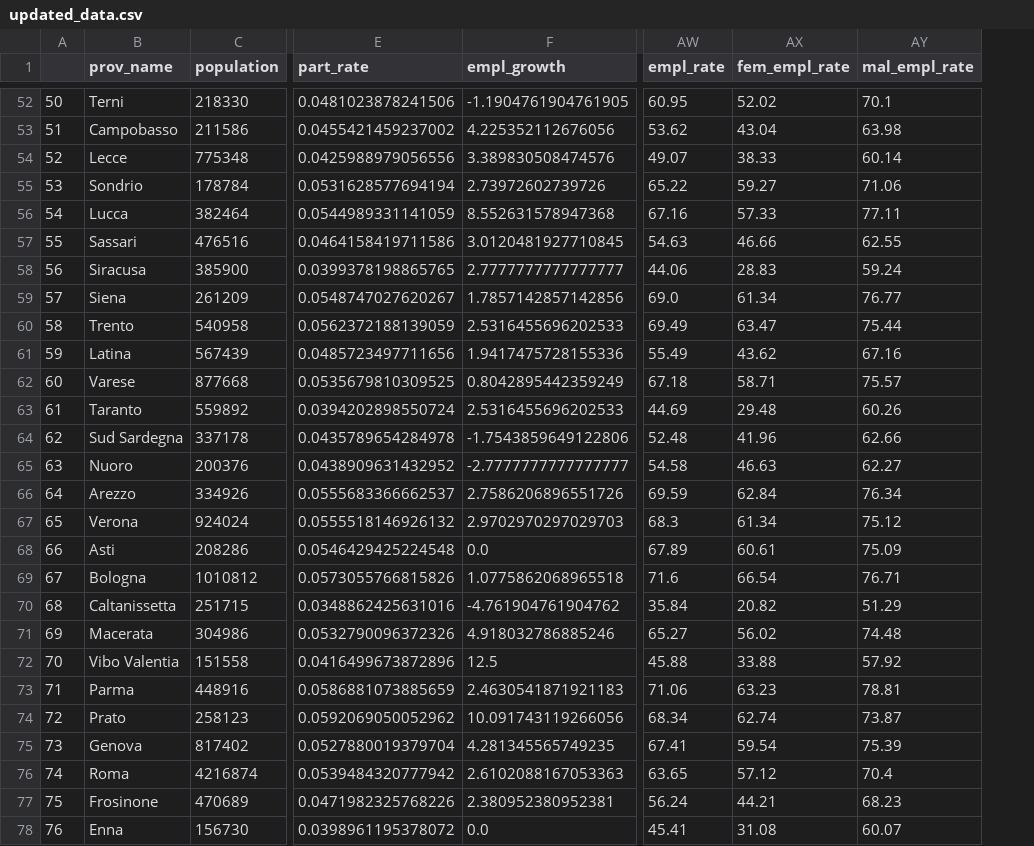
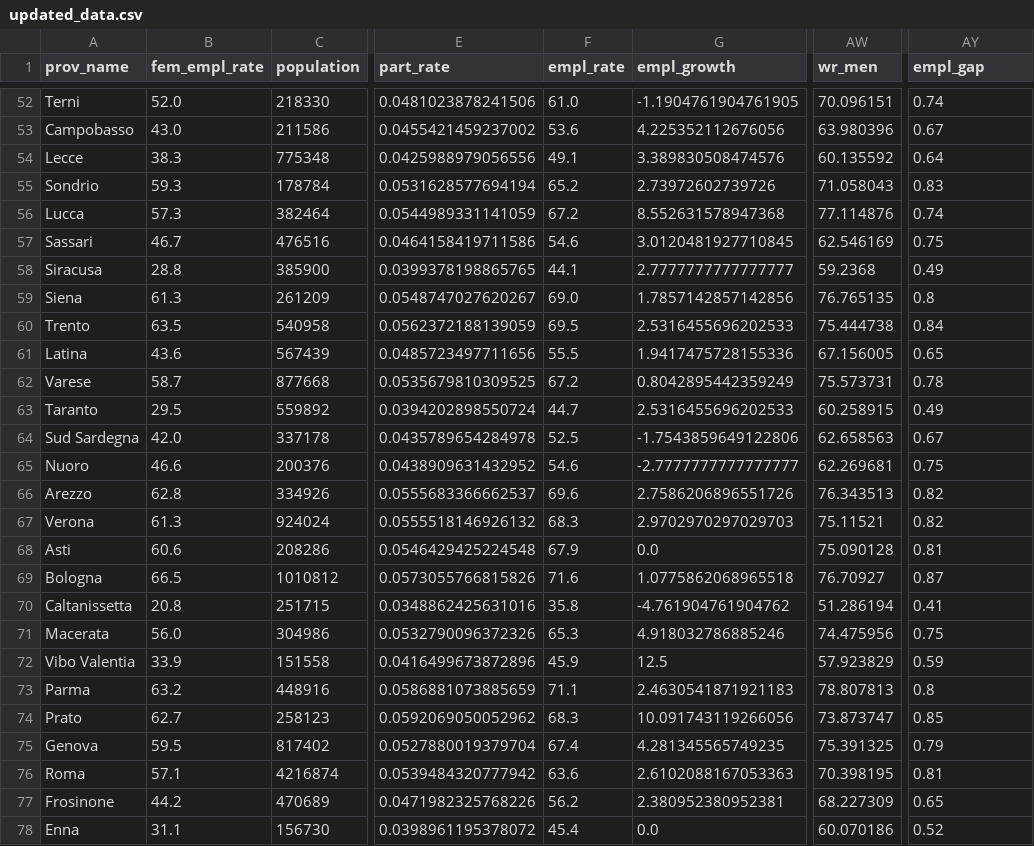
Before and after one commit to leonardotisato/Bayesian-Statistics-Project, a CSV file: data/updated_data.csv, drawn as a sheet; only a part is shown, gaps mark what is left out; removed rows and columns are numbered as before the commit, all else as after; the diff covers the shown part only; the diff names each change by its address in the sheet, - before the commit and + after, or states it on an @@ line.

```diff
--- a/data/updated_data.csv
+++ b/data/updated_data.csv
-column A, rows 52-78: 50 | 51 | 52 | 53 | 54 | 55 | 56 | 57 | 58 | 59 | 60 | 61 | 62 | 63 | 64 | 65 | 66 | 67 | 68 | 69 | 70 | 71 | 72 | 73 | 74 | 75 | 76
+column B (fem_empl_rate), rows 52-78: 52.0 | 43.0 | 38.3 | 59.3 | 57.3 | 46.7 | 28.8 | 61.3 | 63.5 | 43.6 | 58.7 | 29.5 | 42.0 | 46.6 | 62.8 | 61.3 | 60.6 | 66.5 | 20.8 | 56.0 | 33.9 | 63.2 | 62.7 | 59.5 | 57.1 | 44.2 | 31.1
+column F (empl_rate), rows 52-78: 61.0 | 53.6 | 49.1 | 65.2 | 67.2 | 54.6 | 44.1 | 69.0 | 69.5 | 55.5 | 67.2 | 44.7 | 52.5 | 54.6 | 69.6 | 68.3 | 67.9 | 71.6 | 35.8 | 65.3 | 45.9 | 71.1 | 68.3 | 67.4 | 63.6 | 56.2 | 45.4
+column AW (wr_men), rows 52-78: 70.096151 | 63.980396 | 60.135592 | 71.058043 | 77.114876 | 62.546169 | 59.2368 | 76.765135 | 75.444738 | 67.156005 | 75.573731 | 60.258915 | 62.658563 | 62.269681 | 76.343513 | 75.11521 | 75.090128 | 76.70927 | 51.286194 | 74.475956 | 57.923829 | 78.807813 | 73.873747 | 75.391325 | 70.398195 | 68.227309 | 60.070186
-column AW (empl_rate), rows 52-78: 60.95 | 53.62 | 49.07 | 65.22 | 67.16 | 54.63 | 44.06 | 69.0 | 69.49 | 55.49 | 67.18 | 44.69 | 52.48 | 54.58 | 69.59 | 68.3 | 67.89 | 71.6 | 35.84 | 65.27 | 45.88 | 71.06 | 68.34 | 67.41 | 63.65 | 56.24 | 45.41
-column AX (fem_empl_rate), rows 52-78: 52.02 | 43.04 | 38.33 | 59.27 | 57.33 | 46.66 | 28.83 | 61.34 | 63.47 | 43.62 | 58.71 | 29.48 | 41.96 | 46.63 | 62.84 | 61.34 | 60.61 | 66.54 | 20.82 | 56.02 | 33.88 | 63.23 | 62.74 | 59.54 | 57.12 | 44.21 | 31.08
-AY1: mal_empl_rate
+AY1: empl_gap
-AY52 (empl_gap): 70.1
+AY52 (empl_gap): 0.74
-AY53 (empl_gap): 63.98
+AY53 (empl_gap): 0.67
-AY54 (empl_gap): 60.14
+AY54 (empl_gap): 0.64
-AY55 (empl_gap): 71.06
+AY55 (empl_gap): 0.83
-AY56 (empl_gap): 77.11
+AY56 (empl_gap): 0.74
-AY57 (empl_gap): 62.55
+AY57 (empl_gap): 0.75
-AY58 (empl_gap): 59.24
+AY58 (empl_gap): 0.49
-AY59 (empl_gap): 76.77
+AY59 (empl_gap): 0.8
-AY60 (empl_gap): 75.44
+AY60 (empl_gap): 0.84
-AY61 (empl_gap): 67.16
+AY61 (empl_gap): 0.65
-AY62 (empl_gap): 75.57
+AY62 (empl_gap): 0.78
-AY63 (empl_gap): 60.26
+AY63 (empl_gap): 0.49
-AY64 (empl_gap): 62.66
+AY64 (empl_gap): 0.67
-AY65 (empl_gap): 62.27
+AY65 (empl_gap): 0.75
-AY66 (empl_gap): 76.34
+AY66 (empl_gap): 0.82
-AY67 (empl_gap): 75.12
+AY67 (empl_gap): 0.82
-AY68 (empl_gap): 75.09
+AY68 (empl_gap): 0.81
-AY69 (empl_gap): 76.71
+AY69 (empl_gap): 0.87
-AY70 (empl_gap): 51.29
+AY70 (empl_gap): 0.41
-AY71 (empl_gap): 74.48
+AY71 (empl_gap): 0.75
-AY72 (empl_gap): 57.92
+AY72 (empl_gap): 0.59
-AY73 (empl_gap): 78.81
+AY73 (empl_gap): 0.8
-AY74 (empl_gap): 73.87
+AY74 (empl_gap): 0.85
-AY75 (empl_gap): 75.39
+AY75 (empl_gap): 0.79
-AY76 (empl_gap): 70.4
+AY76 (empl_gap): 0.81
-AY77 (empl_gap): 68.23
+AY77 (empl_gap): 0.65
-AY78 (empl_gap): 60.07
+AY78 (empl_gap): 0.52
```
Also changed, not shown: 89 edited cells elsewhere in this file, 2 other files.
